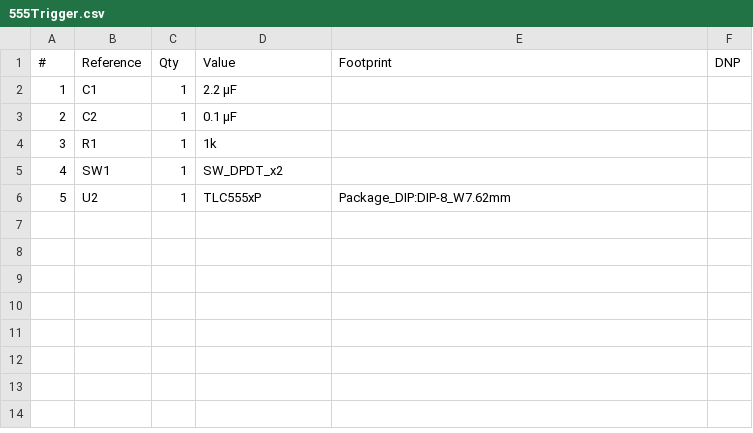
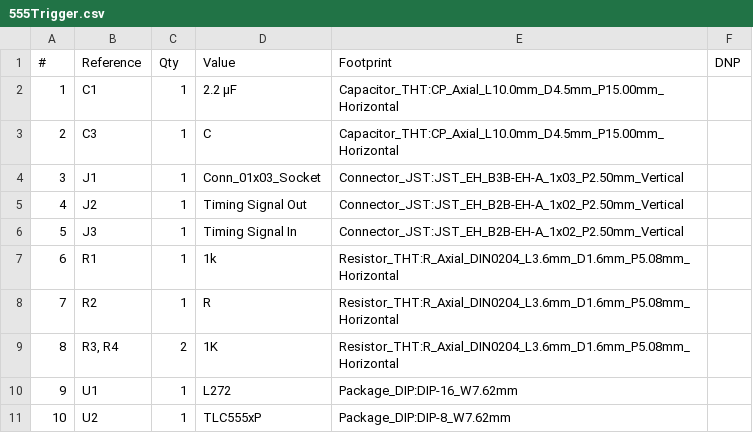
Before and after one commit to Tsuchijo/Mesoscope-Resources, a CSV file: 555Trigger/555Trigger.csv, drawn as a sheet; removed rows and columns are numbered as before the commit, all else as after; the diff names each change by its address in the sheet, - before the commit and + after, or states it on an @@ line.

```diff
--- a/555Trigger/555Trigger.csv
+++ b/555Trigger/555Trigger.csv
-E2 (Footprint): (empty)
+E2 (Footprint): Capacitor_THT:CP_Axial_L10.0mm_D4.5mm_P15.00mm_Horizontal
-row 3: 2 | C2 | 1 | 0.1 μF
+row 3: 2 | C3 | 1 | C | Capacitor_THT:CP_Axial_L10.0mm_D4.5mm_P15.00mm_Horizontal
+row 4: 3 | J1 | 1 | Conn_01x03_Socket | Connector_JST:JST_EH_B3B-EH-A_1x03_P2.50mm_Vertical
+row 5: 4 | J2 | 1 | Timing Signal Out | Connector_JST:JST_EH_B2B-EH-A_1x02_P2.50mm_Vertical
+row 6: 5 | J3 | 1 | Timing Signal In | Connector_JST:JST_EH_B2B-EH-A_1x02_P2.50mm_Vertical
@@ column A (#) renumbered from row 7 down @@
-E7 (Footprint): (empty)
+E7 (Footprint): Resistor_THT:R_Axial_DIN0204_L3.6mm_D1.6mm_P5.08mm_Horizontal
-row 5: 4 | SW1 | 1 | SW_DPDT_x2
+row 8: 7 | R2 | 1 | R | Resistor_THT:R_Axial_DIN0204_L3.6mm_D1.6mm_P5.08mm_Horizontal
+row 9: 8 | R3, R4 | 2 | 1K | Resistor_THT:R_Axial_DIN0204_L3.6mm_D1.6mm_P5.08mm_Horizontal
+row 10: 9 | U1 | 1 | L272 | Package_DIP:DIP-16_W7.62mm
```
Also changed, not shown: 13 other files.
